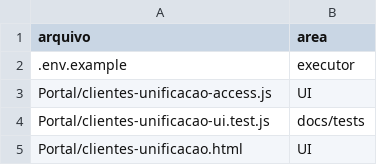
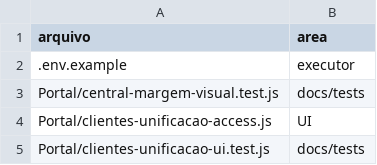
Before and after one commit to pgns1203-glitch/venforce-server13, a CSV file: docs/auditorias/unificacao-final/DIFF_FINAL.csv, drawn as a sheet; only a part is shown; the shorter side is filled out with more unchanged rows; the diff names each change by its address in the sheet, - before the commit and + after, or states it on an @@ line.

Commit message:
test(clientes): valida release com a main atual e estabiliza fixture visual

```diff
--- a/docs/auditorias/unificacao-final/DIFF_FINAL.csv
+++ b/docs/auditorias/unificacao-final/DIFF_FINAL.csv
+row 3: Portal/central-margem-visual.test.js | docs/tests
```
Also changed, not shown: 3 other files.
